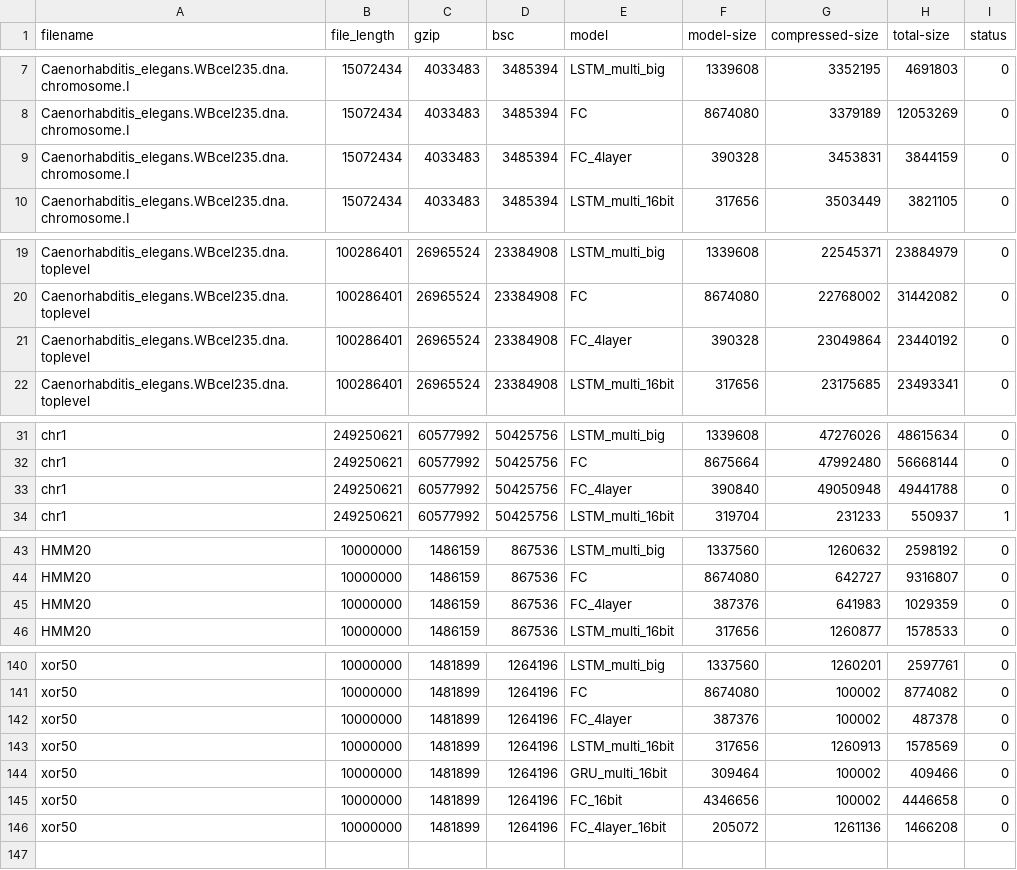
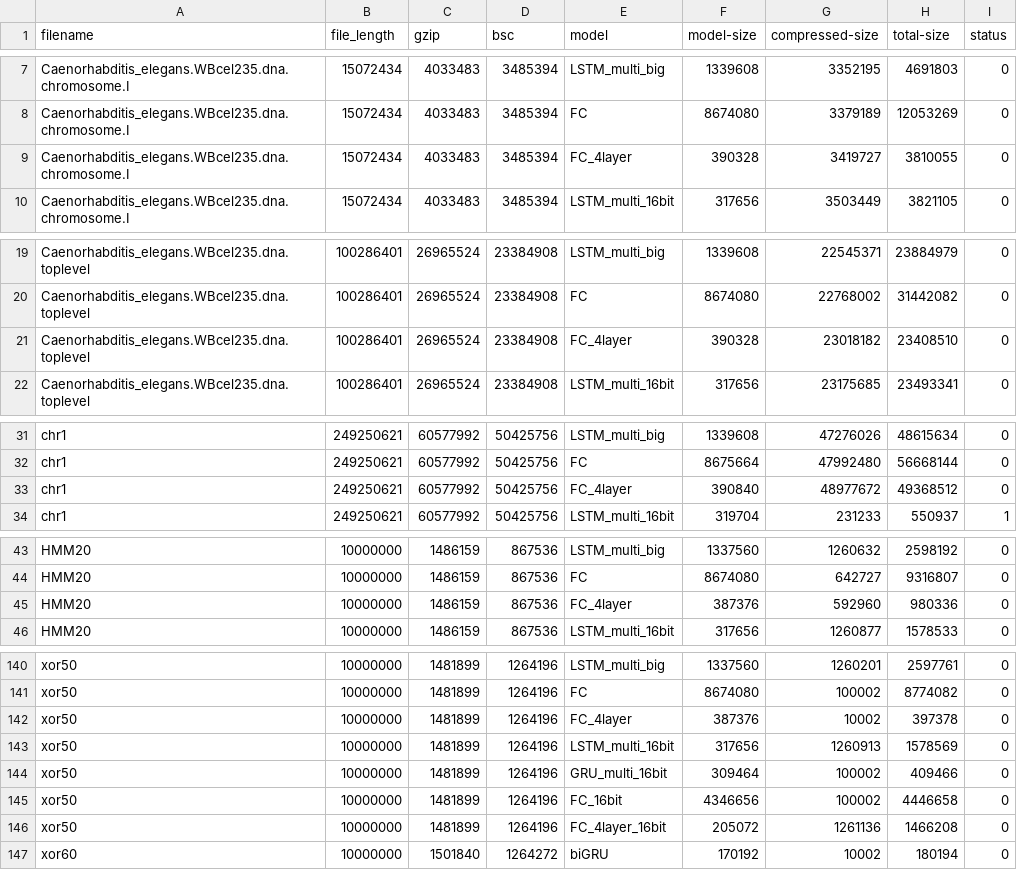
Before and after one commit to mohit1997/DeepZip, a CSV file: data/final_log.csv, drawn as a sheet; only a part is shown, gaps mark what is left out; the diff covers the shown part only.

Commit message:
adding final log

```diff
--- a/data/final_log.csv
+++ b/data/final_log.csv
@@ -8,3 +8,3 @@ Caenorhabditis_elegans.WBcel235.dna.chromosome.I,15072434,4033483,3485394,LSTM_m
 Caenorhabditis_elegans.WBcel235.dna.chromosome.I,15072434,4033483,3485394,FC,8674080,3379189,12053269,0
-Caenorhabditis_elegans.WBcel235.dna.chromosome.I,15072434,4033483,3485394,FC_4layer,390328,3453831,3844159,0
+Caenorhabditis_elegans.WBcel235.dna.chromosome.I,15072434,4033483,3485394,FC_4layer,390328,3419727,3810055,0
 Caenorhabditis_elegans.WBcel235.dna.chromosome.I,15072434,4033483,3485394,LSTM_multi_16bit,317656,3503449,3821105,0
@@ -20,3 +20,3 @@ Caenorhabditis_elegans.WBcel235.dna.toplevel,100286401,26965524,23384908,LSTM_mu
 Caenorhabditis_elegans.WBcel235.dna.toplevel,100286401,26965524,23384908,FC,8674080,22768002,31442082,0
-Caenorhabditis_elegans.WBcel235.dna.toplevel,100286401,26965524,23384908,FC_4layer,390328,23049864,23440192,0
+Caenorhabditis_elegans.WBcel235.dna.toplevel,100286401,26965524,23384908,FC_4layer,390328,23018182,23408510,0
 Caenorhabditis_elegans.WBcel235.dna.toplevel,100286401,26965524,23384908,LSTM_multi_16bit,317656,23175685,23493341,0
@@ -32,3 +32,3 @@ chr1,249250621,60577992,50425756,LSTM_multi_big,1339608,47276026,48615634,0
 chr1,249250621,60577992,50425756,FC,8675664,47992480,56668144,0
-chr1,249250621,60577992,50425756,FC_4layer,390840,49050948,49441788,0
+chr1,249250621,60577992,50425756,FC_4layer,390840,48977672,49368512,0
 chr1,249250621,60577992,50425756,LSTM_multi_16bit,319704,231233,550937,1
@@ -44,3 +44,3 @@ HMM20,10000000,1486159,867536,LSTM_multi_big,1337560,1260632,2598192,0
 HMM20,10000000,1486159,867536,FC,8674080,642727,9316807,0
-HMM20,10000000,1486159,867536,FC_4layer,387376,641983,1029359,0
+HMM20,10000000,1486159,867536,FC_4layer,387376,592960,980336,0
 HMM20,10000000,1486159,867536,LSTM_multi_16bit,317656,1260877,1578533,0
@@ -141,3 +141,3 @@ xor50,10000000,1481899,1264196,LSTM_multi_big,1337560,1260201,2597761,0
 xor50,10000000,1481899,1264196,FC,8674080,100002,8774082,0
-xor50,10000000,1481899,1264196,FC_4layer,387376,100002,487378,0
+xor50,10000000,1481899,1264196,FC_4layer,387376,10002,397378,0
 xor50,10000000,1481899,1264196,LSTM_multi_16bit,317656,1260913,1578569,0
@@ -146 +146,2 @@ xor50,10000000,1481899,1264196,FC_16bit,4346656,100002,4446658,0
 xor50,10000000,1481899,1264196,FC_4layer_16bit,205072,1261136,1466208,0
+xor60,10000000,1501840,1264272,biGRU,170192,10002,180194,0
```
Also changed, not shown: 16 edited cells elsewhere in this file.
